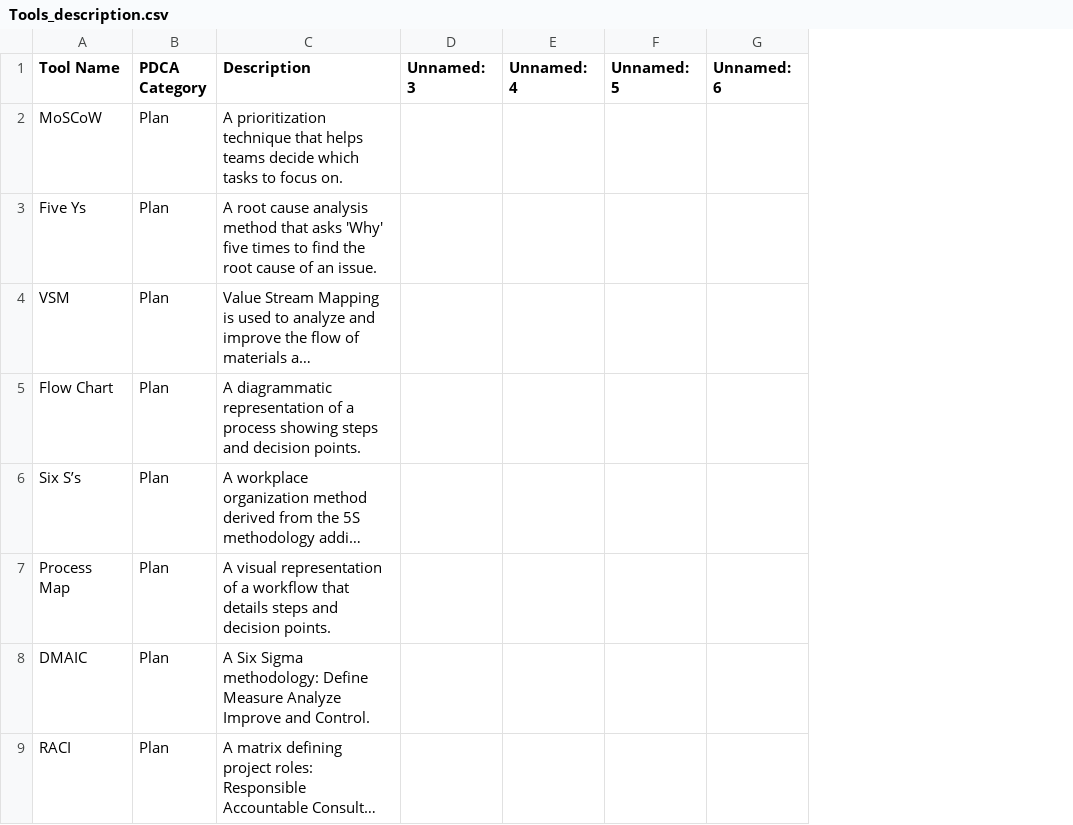
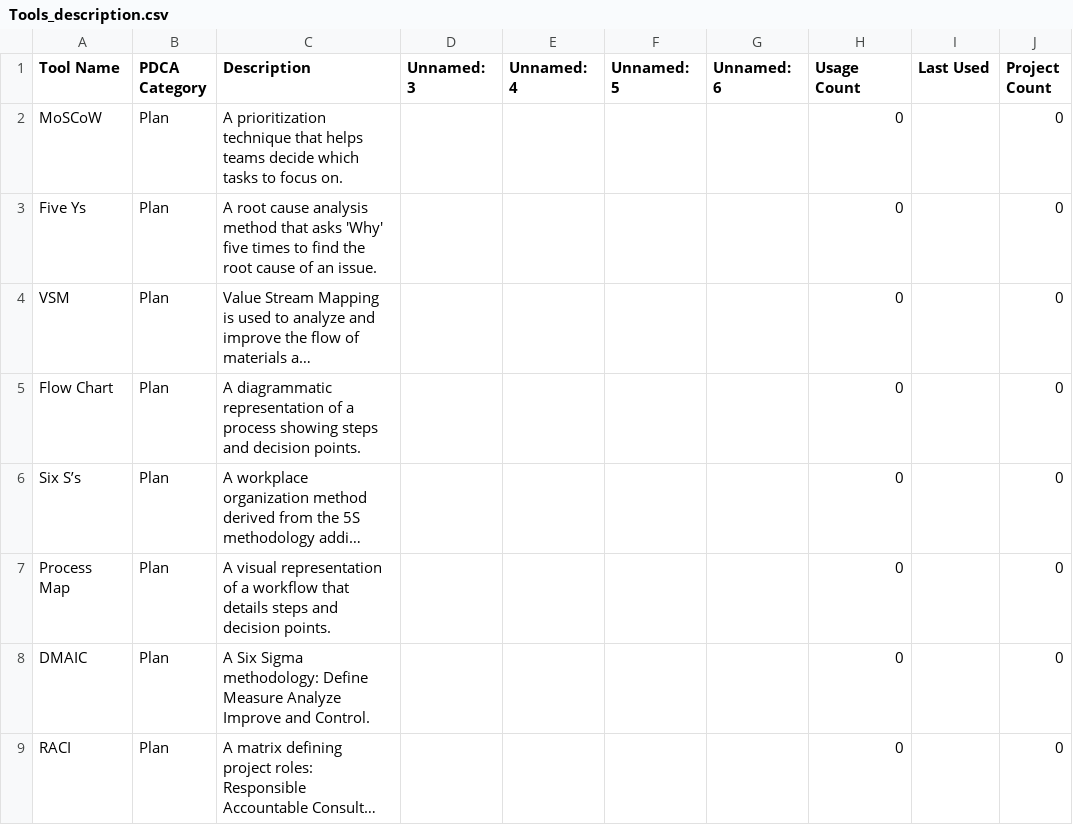
Before and after one commit to daveondecks/toolshed, a CSV file: Data/Tools_description.csv, drawn as a sheet; only a part is shown; long unchanged cells end in …; the diff names each change by its address in the sheet, - before the commit and + after, or states it on an @@ line.

Commit message:
Add files via upload

```diff
--- a/Data/Tools_description.csv
+++ b/Data/Tools_description.csv
+column H (Usage Count), rows 2-9: all 0
+column I (Last Used), empty
+column J (Project Count), rows 2-9: all 0
```
